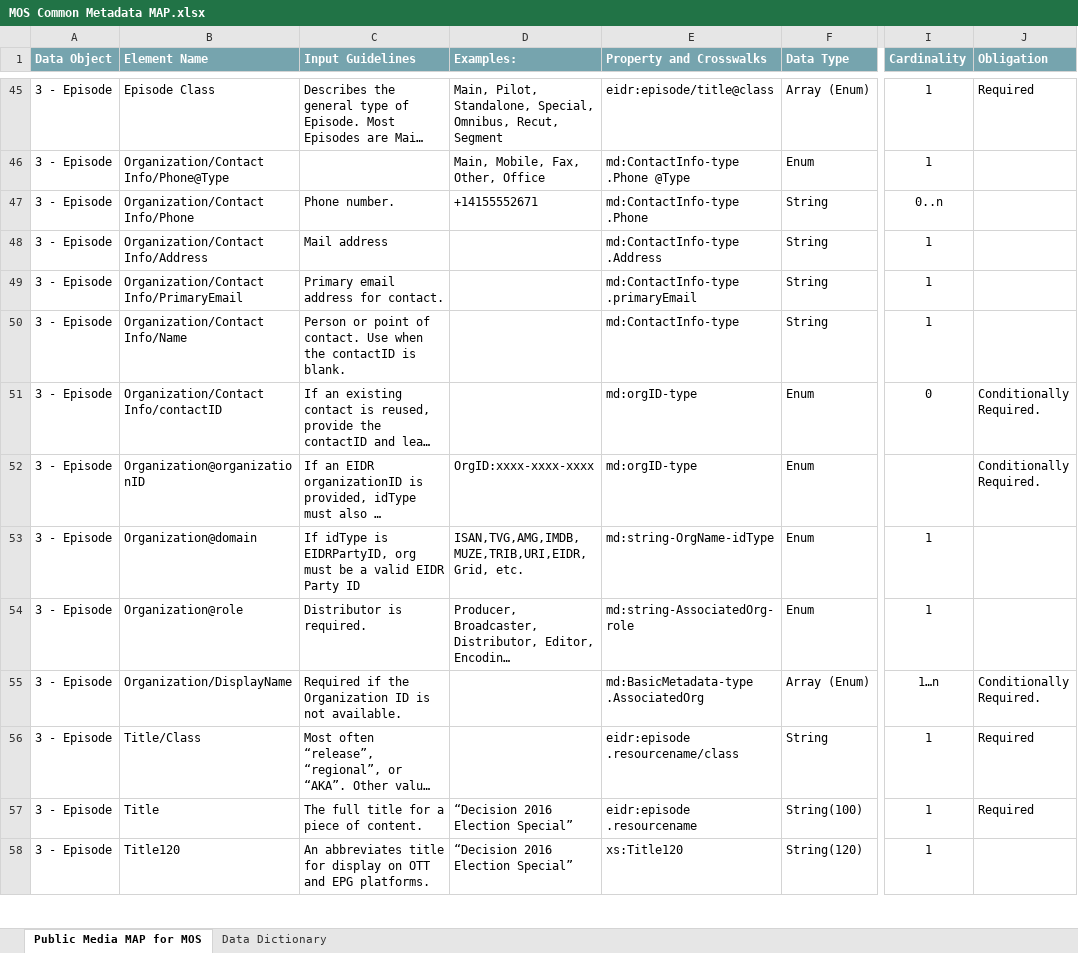
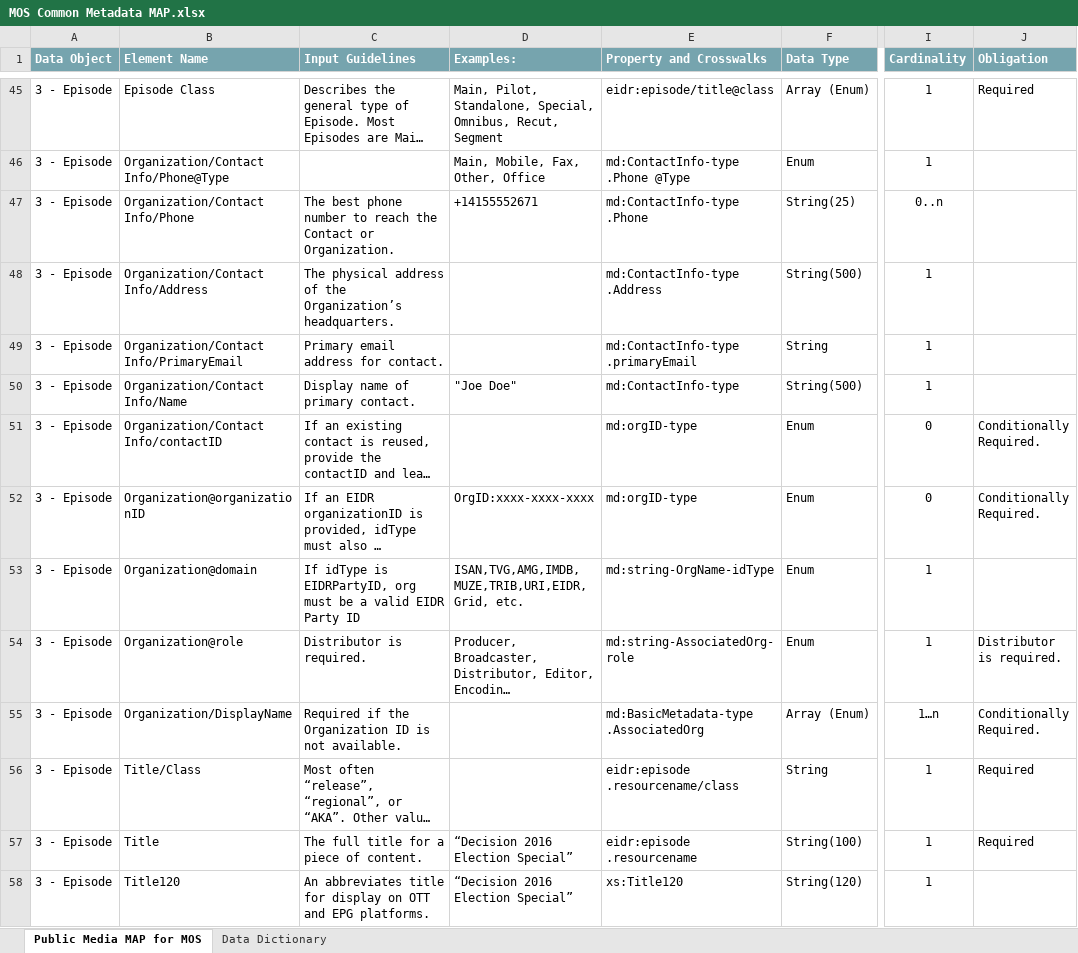
Before and after one commit to pbs-metadata/Enterprise-Metadata-Model, an Excel workbook: 2 - Common Metadata Application Profile (MAP)/MOS Common Metadata MAP.xlsx, sheet Public Media MAP for MOS, drawn as a sheet; only a part is shown, gaps mark what is left out; long unchanged cells end in …; values as stored, in another font and other column widths than the file's, no borders; the diff covers the shown part only; the diff names each change by its address in the sheet, - before the commit and + after, or states it on an @@ line.

Commit message:
Updates upon external party review of RC-5
Instantiated usewindow to support an array
Compilation Updates:
-Refined definition for compilation title
-Updated cardinality of compilation title to denote its optional role
-Added an example to Entry/Content Identifier and Entry@EntryNumber
-Removed the field Entry

Episode Updates:
Updated cardinality of release date to support many
-Updated the release date vocabulary schema
-Updated obligation for organization role
-Added the Talent ID element

Series Updates:
-Updated the release date vocabulary schema
-Updated obligation for organization role

Organization data elements:
Updates all definitions
Restrained address to 500 characters
Restrained phone to 25 characters
Restrained contact name to 500 characters

All Release Dates:
Updated the examples to support yyyy

Credits:
Updated the definition for role

Synopsis:
Replaced 100 within the element name to Short
Replaced 500 within the element name to Long
Updated all synopsis definitions

Appoximate Length:
-Updated definition

Country of Origin:
-Updated definition

```diff
--- a/2 - Common Metadata Application Profile (MAP)/MOS Common Metadata MAP.xlsx (sheet Public Media MAP for MOS)
+++ b/2 - Common Metadata Application Profile (MAP)/MOS Common Metadata MAP.xlsx (sheet Public Media MAP for MOS)
-C47 (Input Guidelines): Phone number.
+C47 (Input Guidelines): The best phone number to reach the Contact or Organization.
-F47 (Data Type): String
+F47 (Data Type): String(25)
-C48 (Input Guidelines): Mail address
+C48 (Input Guidelines): The physical address of the Organization’s headquarters.
-F48 (Data Type): String
+F48 (Data Type): String(500)
-C50 (Input Guidelines): Person or point of contact. Use when the contactID is blank.
+C50 (Input Guidelines): Display name of primary contact.
-D50 (Examples:): (empty)
+D50 (Examples:): "Joe Doe"
-F50 (Data Type): String
+F50 (Data Type): String(500)
-I52 (Cardinality): (empty)
+I52 (Cardinality): 0
-J54 (Obligation): (empty)
+J54 (Obligation): Distributor is required.
```
Also changed, not shown: 3 added rows, 4 removed rows and 61 edited cells elsewhere in this sheet, sheet Data Dictionary, formulas that keep their value.
